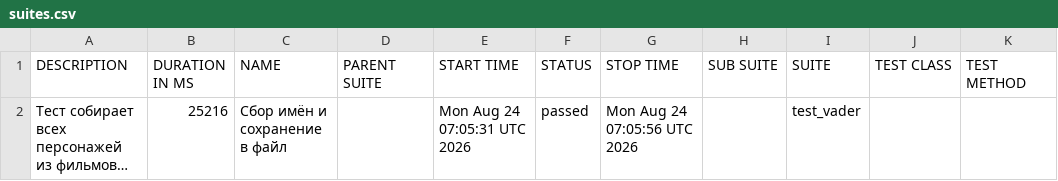
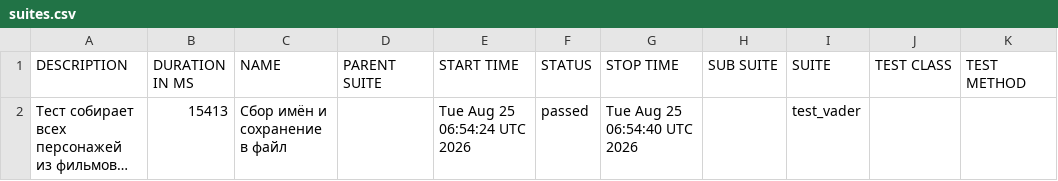
Before and after one commit to Nemets87/Star_Wars_Api_Alex_Smith, a CSV file: data/suites.csv, drawn as a sheet; long unchanged cells end in …; the diff names each change by its address in the sheet, - before the commit and + after, or states it on an @@ line.

```diff
--- a/data/suites.csv
+++ b/data/suites.csv
-B2 (DURATION IN MS): 25216
+B2 (DURATION IN MS): 15413
-E2 (START TIME): Mon Aug 24 07:05:31 UTC 2026
+E2 (START TIME): Tue Aug 25 06:54:24 UTC 2026
-G2 (STOP TIME): Mon Aug 24 07:05:56 UTC 2026
+G2 (STOP TIME): Tue Aug 25 06:54:40 UTC 2026
```
Also changed, not shown: 18 other files.
